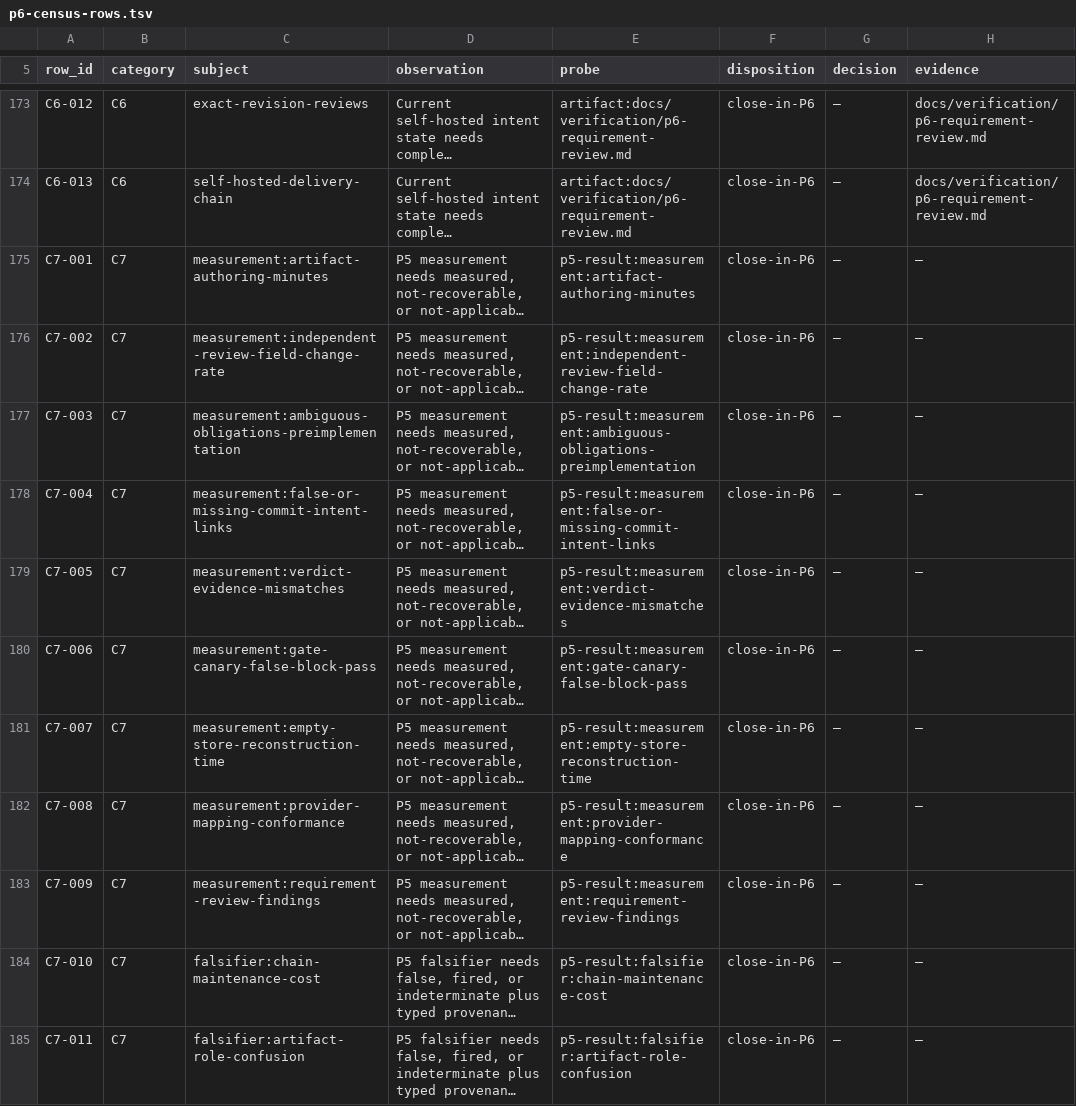
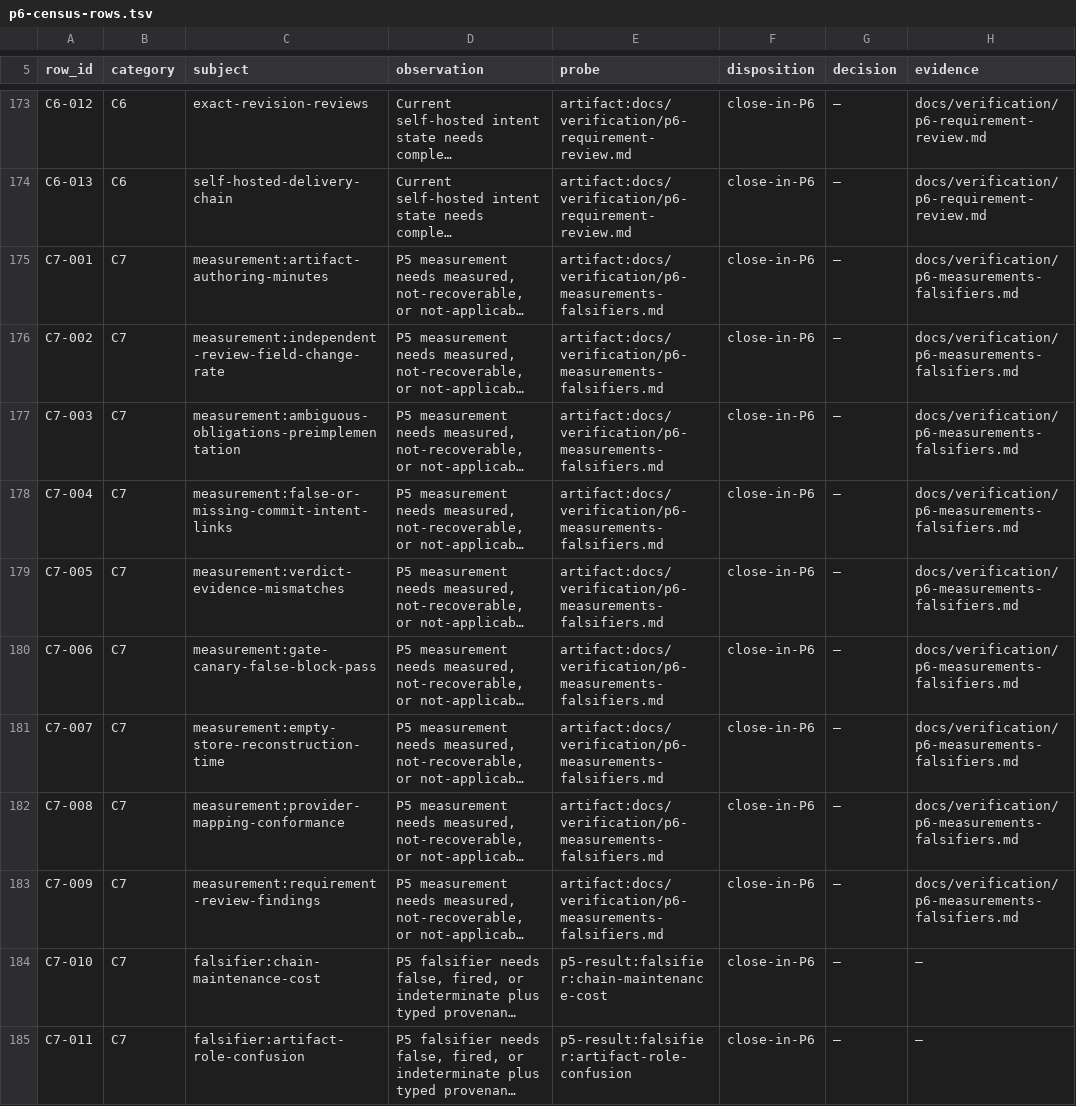
Before and after one commit to kamisrini/proofbound, a TSV file: docs/plans/p6-census-rows.tsv, drawn as a sheet; only a part is shown, gaps mark what is left out; long unchanged cells end in …; the diff names each change by its address in the sheet, - before the commit and + after, or states it on an @@ line.

Commit message:
docs: bind P6 measurement and falsifier results

```diff
--- a/docs/plans/p6-census-rows.tsv
+++ b/docs/plans/p6-census-rows.tsv
-E175 (probe): p5-result:measurement:artifact-authoring-minutes
+E175 (probe): artifact:docs/verification/p6-measurements-falsifiers.md
-H175:H183 (evidence): —
+H175:H183 (evidence): docs/verification/p6-measurements-falsifiers.md
-E176 (probe): p5-result:measurement:independent-review-field-change-rate
+E176 (probe): artifact:docs/verification/p6-measurements-falsifiers.md
-E177 (probe): p5-result:measurement:ambiguous-obligations-preimplementation
+E177 (probe): artifact:docs/verification/p6-measurements-falsifiers.md
-E178 (probe): p5-result:measurement:false-or-missing-commit-intent-links
+E178 (probe): artifact:docs/verification/p6-measurements-falsifiers.md
-E179 (probe): p5-result:measurement:verdict-evidence-mismatches
+E179 (probe): artifact:docs/verification/p6-measurements-falsifiers.md
-E180 (probe): p5-result:measurement:gate-canary-false-block-pass
+E180 (probe): artifact:docs/verification/p6-measurements-falsifiers.md
-E181 (probe): p5-result:measurement:empty-store-reconstruction-time
+E181 (probe): artifact:docs/verification/p6-measurements-falsifiers.md
-E182 (probe): p5-result:measurement:provider-mapping-conformance
+E182 (probe): artifact:docs/verification/p6-measurements-falsifiers.md
-E183 (probe): p5-result:measurement:requirement-review-findings
+E183 (probe): artifact:docs/verification/p6-measurements-falsifiers.md
```
Also changed, not shown: 9 other files.
